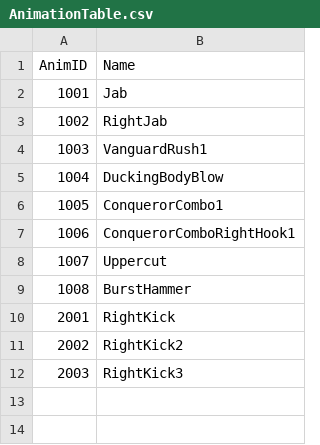
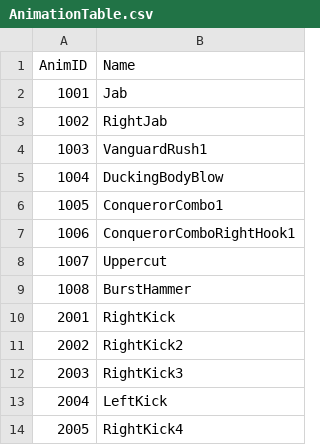
Before and after one commit to dkglee/Chunkken, a CSV file: Content/DataTable/AnimationTable.csv, drawn as a sheet.

Commit message:
Feat: Add Hwoarang Anim

```diff
--- a/Content/DataTable/AnimationTable.csv
+++ b/Content/DataTable/AnimationTable.csv
@@ -12 +12,3 @@ AnimID,Name
 2003,RightKick3
+2004,LeftKick
+2005,RightKick4
```
Also changed, not shown: Content/DataTable/MoveComboTable.csv, Content/DataTable/MoveTable.csv, 20 other files.
